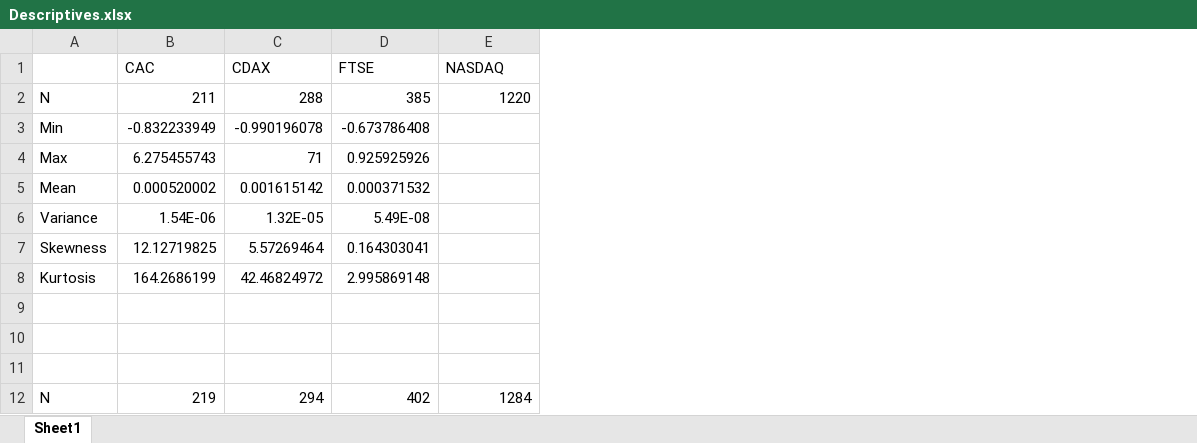
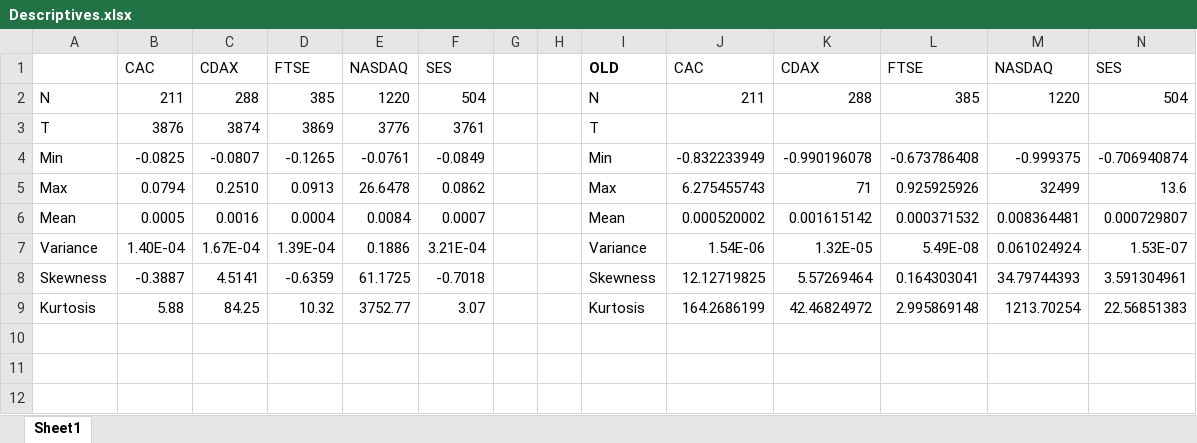
Before and after one commit to lisaplag/portfolio-autoencoder, an Excel workbook: data/Descriptives.xlsx, sheet Sheet1, drawn as a sheet; values as stored, in another font and other column widths than the file's, no borders; removed rows and columns are numbered as before the commit, all else as after; the diff names each change by its address in the sheet, - before the commit and + after, or states it on an @@ line.

```diff
--- a/data/Descriptives.xlsx (sheet Sheet1)
+++ b/data/Descriptives.xlsx (sheet Sheet1)
+column B, rows 1-2: CAC | 211; rows 4-9: -0.0825 | 0.0794 | 0.0005 | 1.40E-04 | -0.3887 | 5.88
+column C, rows 1-2: CDAX | 288; rows 4-9: -0.0807 | 0.2510 | 0.0016 | 1.67E-04 | 4.5141 | 84.25
+column D, rows 1-2: FTSE | 385; rows 4-9: -0.1265 | 0.0913 | 0.0004 | 1.39E-04 | -0.6359 | 10.32
+column E, rows 1-2: NASDAQ | 1220; rows 4-9: -0.0761 | 26.6478 | 0.0084 | 0.1886 | 61.1725 | 3752.77
+column F, rows 1-2: SES | 504; rows 4-9: -0.0849 | 0.0862 | 0.0007 | 3.21E-04 | -0.7018 | 3.07
+column G, empty
+column H, empty
+column I, rows 1-2: OLD | N; rows 4-9: Min | Max | Mean | Variance | Skewness | Kurtosis
+column N, rows 1-2: SES | 504; rows 4-9: -0.706940874 | 13.6 | 0.000729807 | 1.53E-07 | 3.591304961 | 22.56851383
+row 3: T | 3876 | 3874 | 3869 | 3776 | 3761 |  |  | T
-M4: (empty)
+M4: -0.999375
-M5: (empty)
+M5: 32499
-M6: (empty)
+M6: 0.008364481
-M7: (empty)
+M7: 0.061024924
-M8: (empty)
+M8: 34.79744393
-M9: (empty)
+M9: 1213.70254
-row 9: (empty)
-row 10: (empty)
-row 11: (empty)
-row 12: N | 219 | 294 | 402 | 1284
```
Also changed, not shown: 4 other files.
